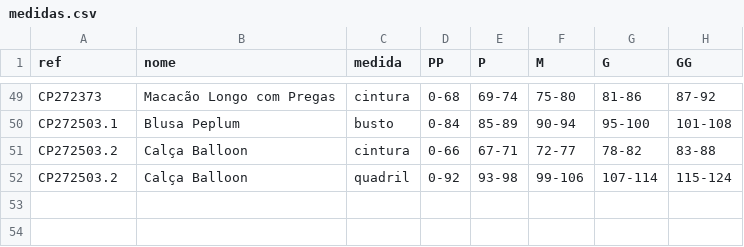
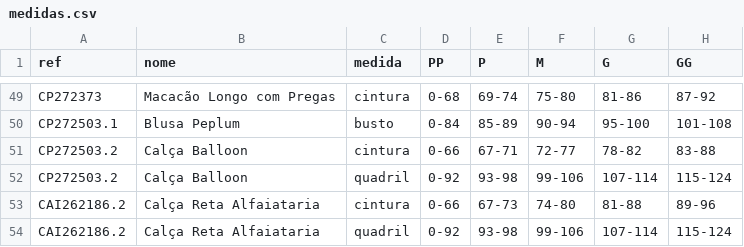
Before and after one commit to joaobressann-lab/medidas-carlota, a CSV file: medidas.csv, drawn as a sheet; only a part is shown, gaps mark what is left out; the diff names each change by its address in the sheet, - before the commit and + after, or states it on an @@ line.

Commit message:
Add CAI262186.2

```diff
--- a/medidas.csv
+++ b/medidas.csv
+row 53: CAI262186.2 | Calça Reta Alfaiataria | cintura | 0-66 | 67-73 | 74-80 | 81-88 | 89-96
+row 54: CAI262186.2 | Calça Reta Alfaiataria | quadril | 0-92 | 93-98 | 99-106 | 107-114 | 115-124
```
